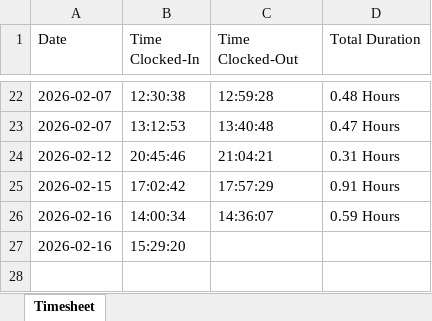
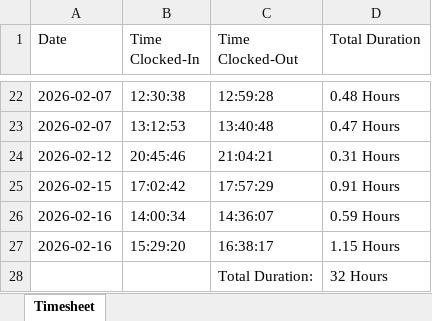
Before and after one commit to kennethpdang/ArborWiseSolutions, an Excel workbook: timesheet.xlsx, sheet Timesheet, drawn as a sheet; only a part is shown, gaps mark what is left out; values as stored, in another font and other column widths than the file's, no borders; the diff names each change by its address in the sheet, - before the commit and + after, or states it on an @@ line.

```diff
--- a/timesheet.xlsx (sheet Timesheet)
+++ b/timesheet.xlsx (sheet Timesheet)
-C27 (Time Clocked-Out): (empty)
+C27 (Time Clocked-Out): 16:38:17
-D27 (Total Duration): (empty)
+D27 (Total Duration): 1.15 Hours
+row 28:  |  | Total Duration: | 32 Hours
```
Also changed, not shown: 1 other file.
